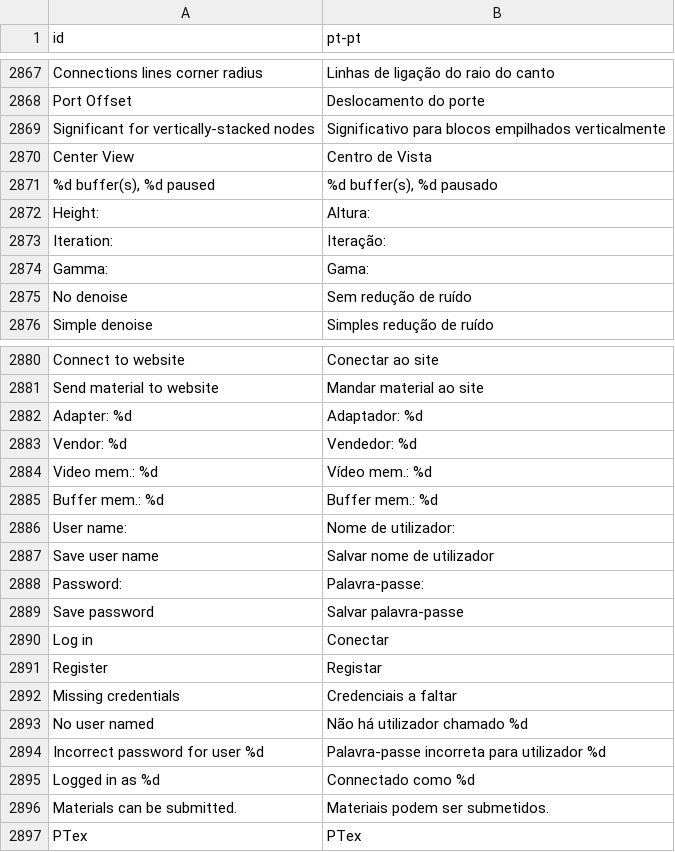
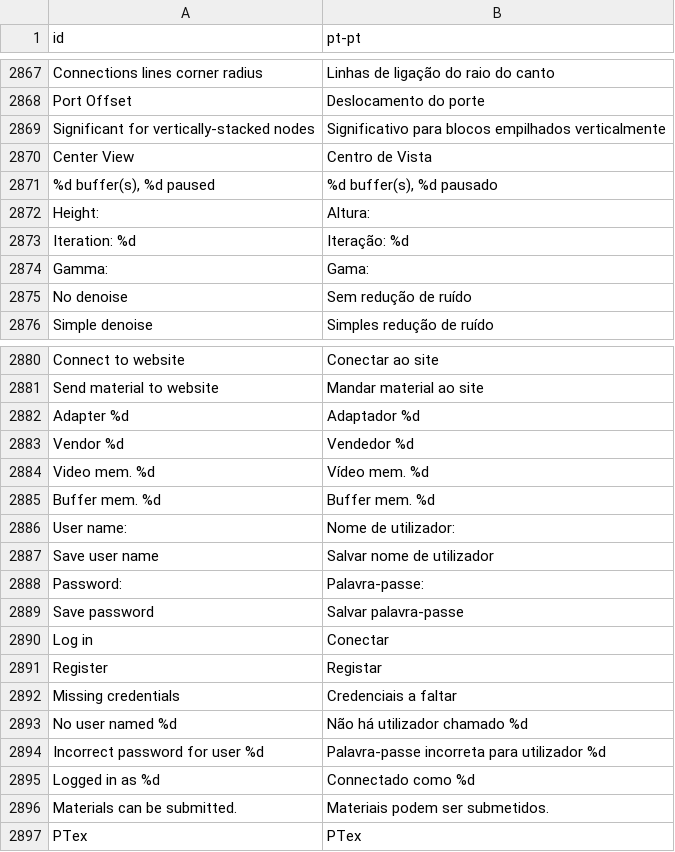
Before and after one commit to Ruyeex/Material-Maker-Translation-pt-pt, a CSV file: pt-pt.csv, drawn as a sheet; only a part is shown, gaps mark what is left out.

Commit message:
Update pt-pt.csv

```diff
--- a/pt-pt.csv
+++ b/pt-pt.csv
@@ -2872,3 +2872,3 @@ Center View|Centro de Vista
 Height:|Altura:
-Iteration:|Iteração:
+Iteration: %d|Iteração: %d
 Gamma:|Gama:
@@ -2881,6 +2881,6 @@ Connect to website|Conectar ao site
 Send material to website|Mandar material ao site
-Adapter: %d|Adaptador: %d
-Vendor: %d|Vendedor: %d
-Video mem.: %d|Vídeo mem.: %d
-Buffer mem.: %d|Buffer mem.: %d
+Adapter %d|Adaptador %d
+Vendor %d|Vendedor %d
+Video mem. %d|Vídeo mem. %d
+Buffer mem. %d|Buffer mem. %d
 User name:|Nome de utilizador:
@@ -2892,3 +2892,3 @@ Register|Registar
 Missing credentials|Credenciais a faltar
-No user named |Não há utilizador chamado %d
+No user named %d|Não há utilizador chamado %d
 Incorrect password for user %d|Palavra-passe incorreta para utilizador %d
```
